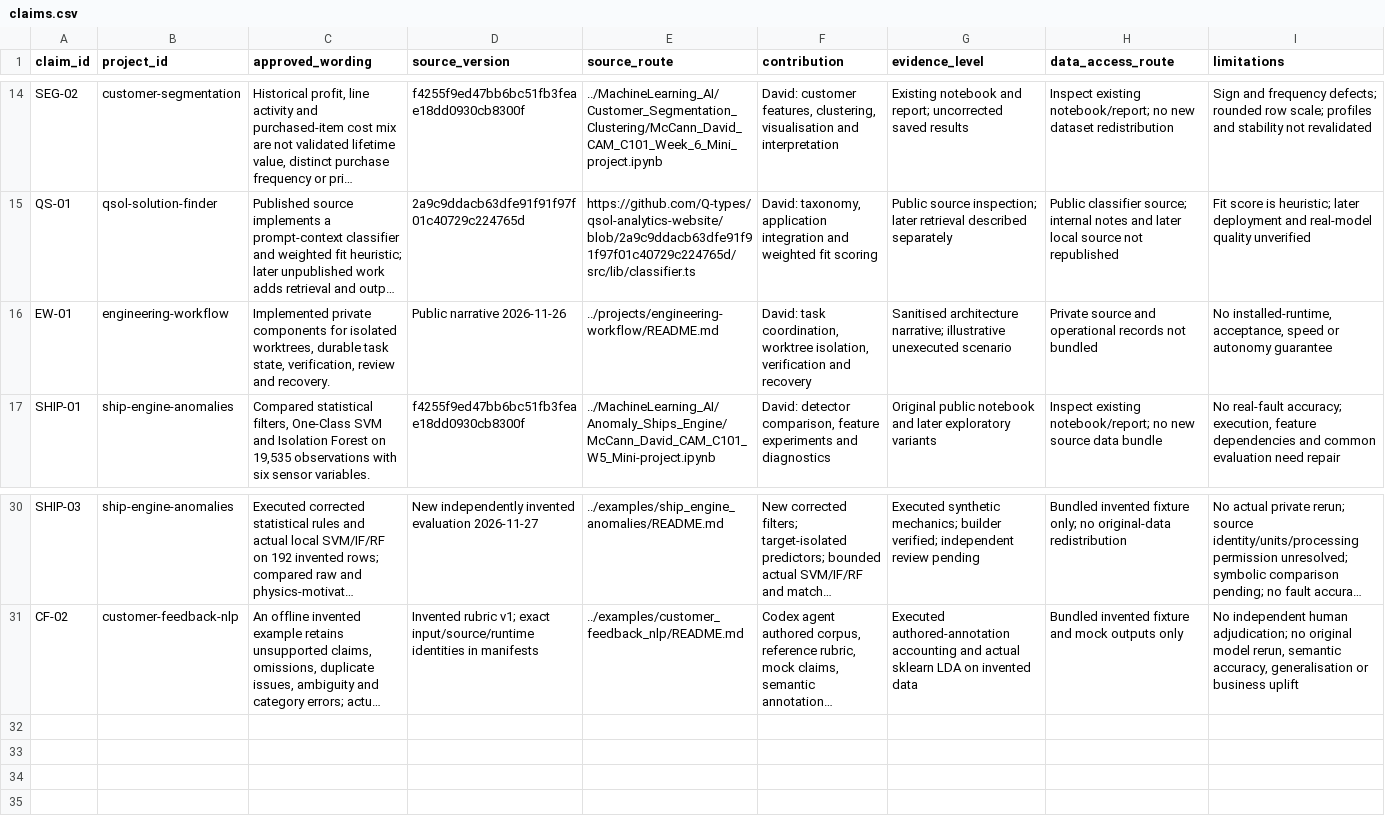
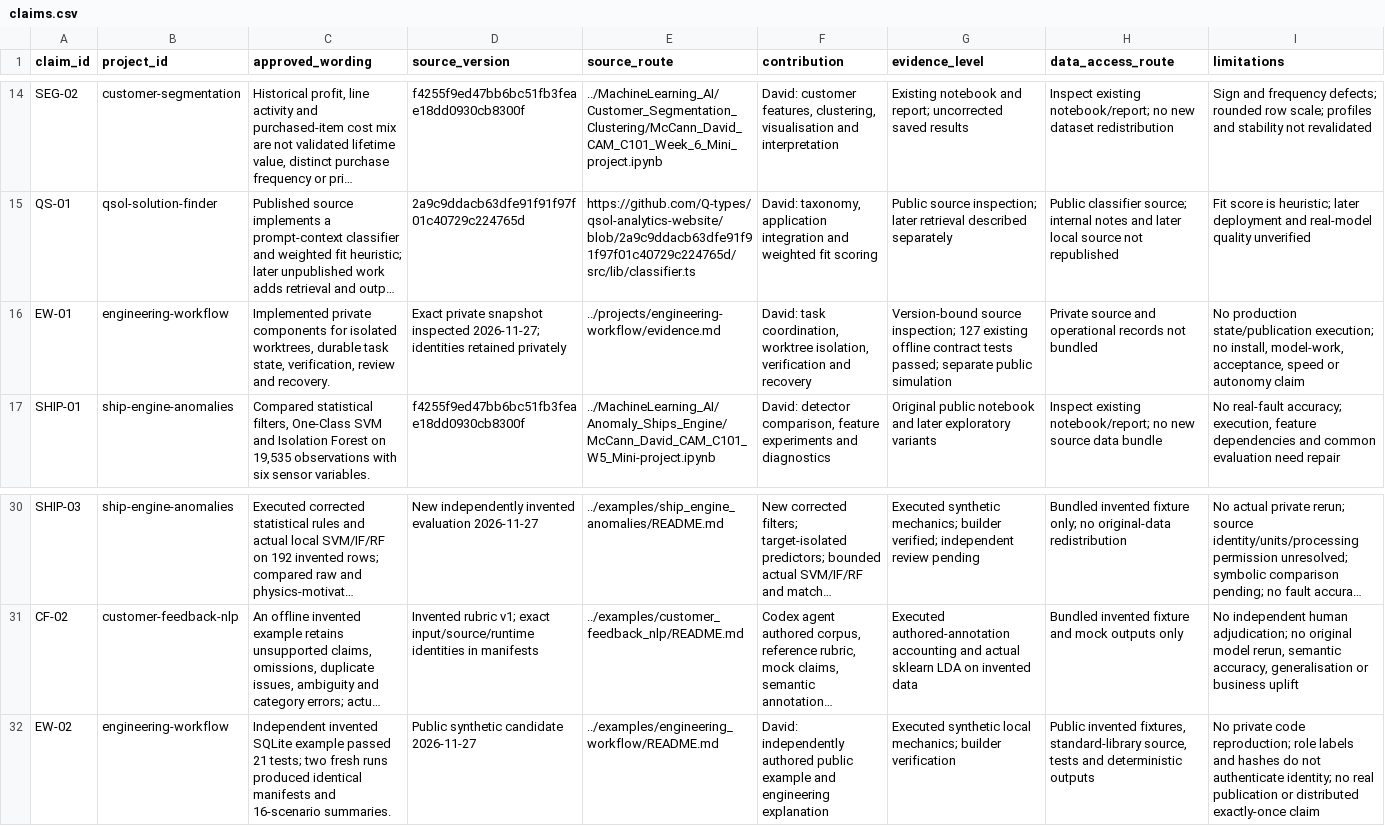
Before and after one commit to Q-types/Portfolio, a CSV file: docs/claims.csv, drawn as a sheet; only a part is shown, gaps mark what is left out; long unchanged cells end in …; the diff names each change by its address in the sheet, - before the commit and + after, or states it on an @@ line.

Commit message:
Add engineering workflow evidence and durable SQLite example

```diff
--- a/docs/claims.csv
+++ b/docs/claims.csv
-D16 (source_version): Public narrative 2026-11-26
+D16 (source_version): Exact private snapshot inspected 2026-11-27; identities retained privately
-E16 (source_route): ../projects/engineering-workflow/README.md
+E16 (source_route): ../projects/engineering-workflow/evidence.md
-G16 (evidence_level): Sanitised architecture narrative; illustrative unexecuted scenario
+G16 (evidence_level): Version-bound source inspection; 127 existing offline contract tests passed; separate public simulation
-I16 (limitations): No installed-runtime, acceptance, speed or autonomy guarantee
+I16 (limitations): No production state/publication execution; no install, model-work, acceptance, speed or autonomy claim
+row 32: EW-02 | engineering-workflow | Independent invented SQLite example passed 21 tests; two fresh runs produced identical manifests and 16-scenario summaries. | Public synthetic candidate 2026-11-27 | ../examples/engineering_workflow/README.md | David: independently authored public example and engineering explanation | Executed synthetic local mechanics; builder verification | Public invented fixtures, standard-library source, tests and deterministic outputs | No private code reproduction; role labels and hashes do not authenticate identity; no real publication or distributed exactly-once claim
```
Also changed, not shown: docs/provenance.csv, 19 other files.
